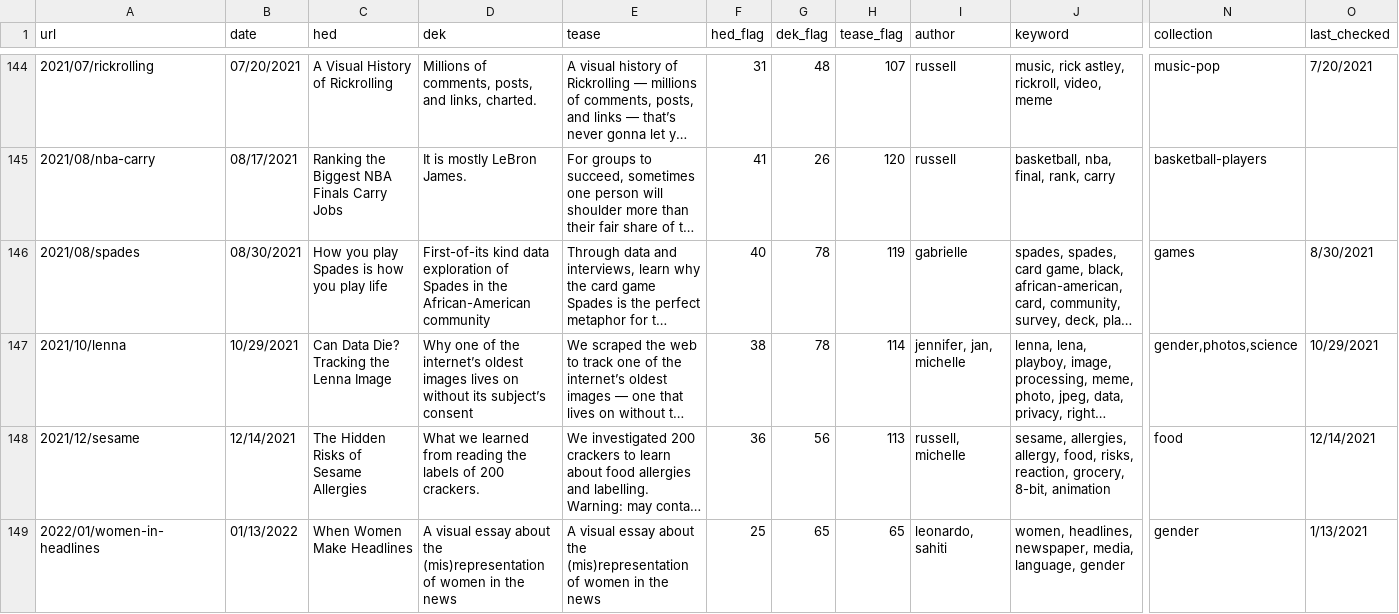
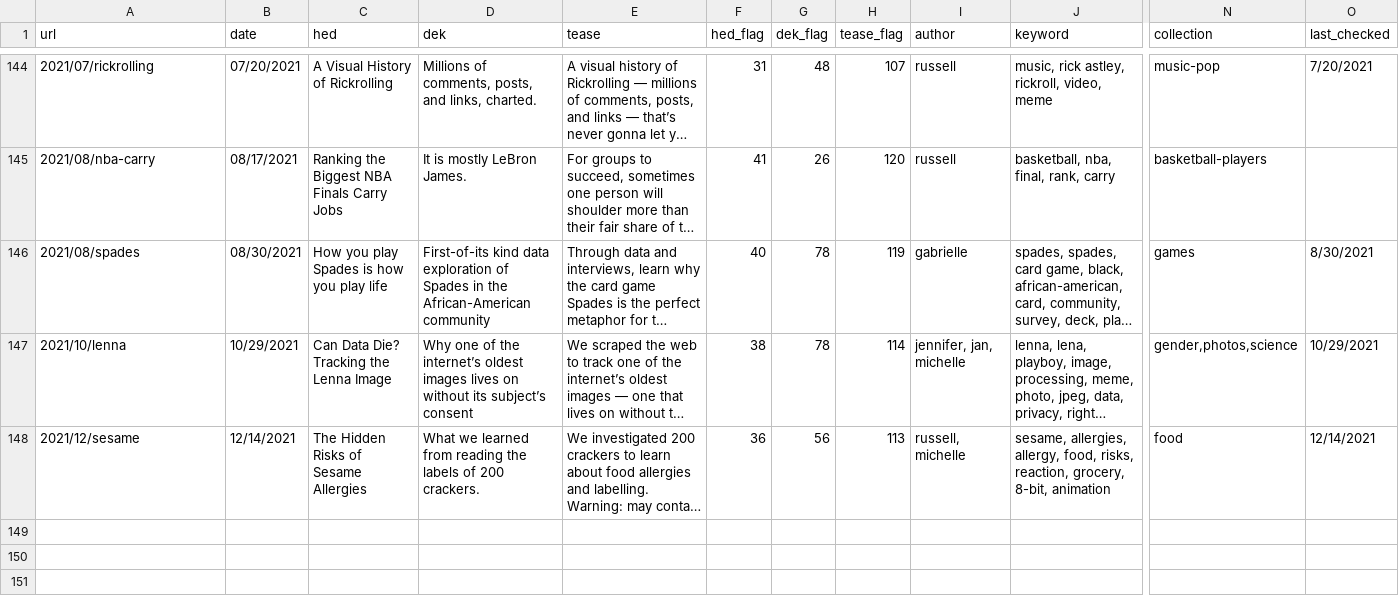
Before and after one commit to the-pudding/website, a CSV file: src/data/stories.csv, drawn as a sheet; only a part is shown, gaps mark what is left out; long unchanged cells end in …; rows hold the shown columns only; the diff names each change by its address in the sheet, - before the commit and + after, or states it on an @@ line.

```diff
--- a/src/data/stories.csv
+++ b/src/data/stories.csv
-row 149: 2022/01/women-in-headlines | 01/13/2022 | When Women Make Headlines | A visual essay about the (mis)representation of women in the news | A visual essay about the (mis)representation of women in the news | 25 | 65 | 65 | leonardo, sahiti | women, headlines, newspaper, media, language, gender | gender | 1/13/2021
```
Also changed, not shown: 1 other file.
